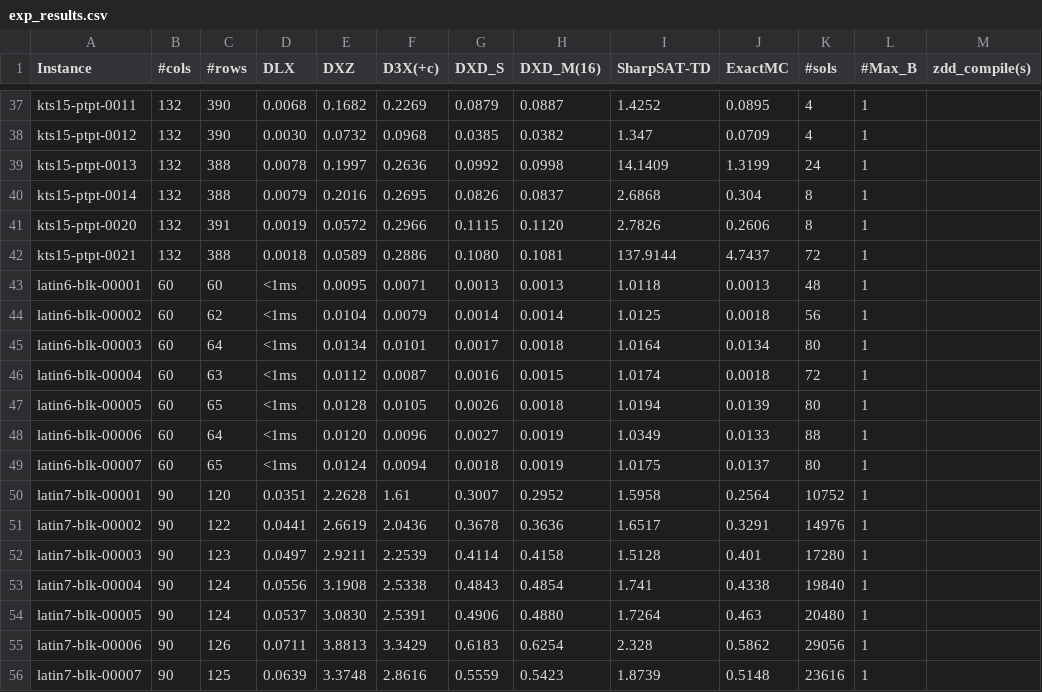
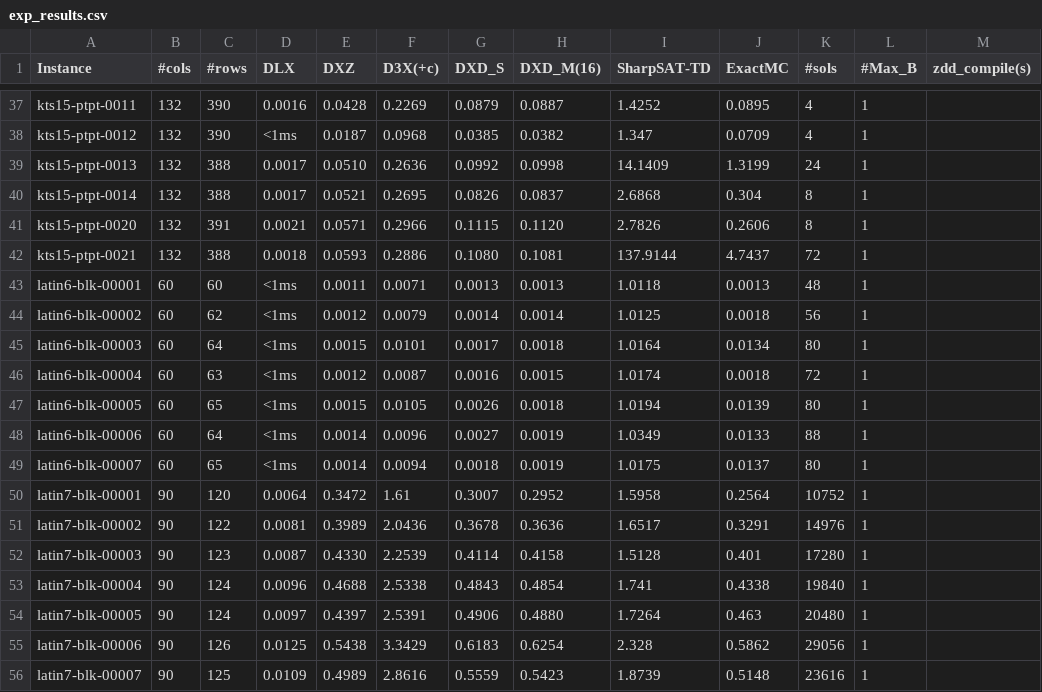
Before and after one commit to loiufam/Algorithm_DXD, a CSV file: exp_results.csv, drawn as a sheet; only a part is shown, gaps mark what is left out; the diff covers the shown part only; the diff names each change by its address in the sheet, - before the commit and + after, or states it on an @@ line.

```diff
--- a/exp_results.csv
+++ b/exp_results.csv
-D37 (DLX): 0.0068
+D37 (DLX): 0.0016
-E37 (DXZ): 0.1682
+E37 (DXZ): 0.0428
-D38 (DLX): 0.0030
+D38 (DLX): <1ms
-E38 (DXZ): 0.0732
+E38 (DXZ): 0.0187
-D39 (DLX): 0.0078
+D39 (DLX): 0.0017
-E39 (DXZ): 0.1997
+E39 (DXZ): 0.0510
-D40 (DLX): 0.0079
+D40 (DLX): 0.0017
-E40 (DXZ): 0.2016
+E40 (DXZ): 0.0521
-D41 (DLX): 0.0019
+D41 (DLX): 0.0021
-E41 (DXZ): 0.0572
+E41 (DXZ): 0.0571
-E42 (DXZ): 0.0589
+E42 (DXZ): 0.0593
-E43 (DXZ): 0.0095
+E43 (DXZ): 0.0011
-E44 (DXZ): 0.0104
+E44 (DXZ): 0.0012
-E45 (DXZ): 0.0134
+E45 (DXZ): 0.0015
-E46 (DXZ): 0.0112
+E46 (DXZ): 0.0012
-E47 (DXZ): 0.0128
+E47 (DXZ): 0.0015
-E48 (DXZ): 0.0120
+E48 (DXZ): 0.0014
-E49 (DXZ): 0.0124
+E49 (DXZ): 0.0014
-D50 (DLX): 0.0351
+D50 (DLX): 0.0064
-E50 (DXZ): 2.2628
+E50 (DXZ): 0.3472
-D51 (DLX): 0.0441
+D51 (DLX): 0.0081
-E51 (DXZ): 2.6619
+E51 (DXZ): 0.3989
-D52 (DLX): 0.0497
+D52 (DLX): 0.0087
-E52 (DXZ): 2.9211
+E52 (DXZ): 0.4330
-D53 (DLX): 0.0556
+D53 (DLX): 0.0096
-E53 (DXZ): 3.1908
+E53 (DXZ): 0.4688
-D54 (DLX): 0.0537
+D54 (DLX): 0.0097
-E54 (DXZ): 3.0830
+E54 (DXZ): 0.4397
-D55 (DLX): 0.0711
+D55 (DLX): 0.0125
-E55 (DXZ): 3.8813
+E55 (DXZ): 0.5438
-D56 (DLX): 0.0639
+D56 (DLX): 0.0109
-E56 (DXZ): 3.3748
+E56 (DXZ): 0.4989
```
Also changed, not shown: 68 edited cells elsewhere in this file, 8 other files.
